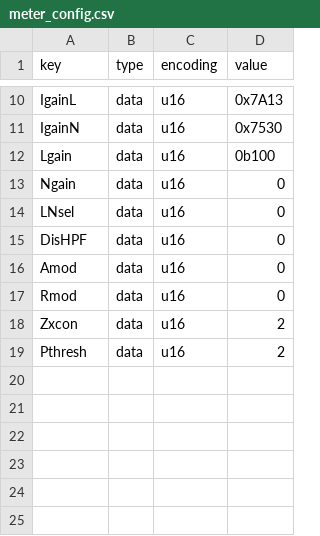
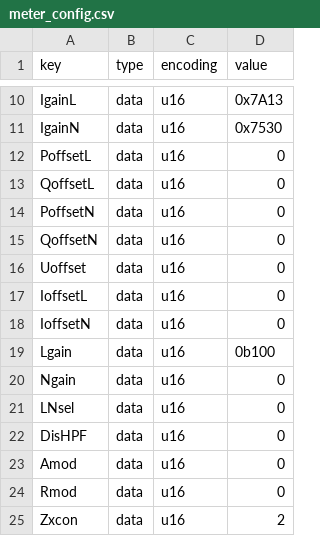
Before and after one commit to lulu731/PVrouterBoardFirmware, a CSV file: src/meter_config.csv, drawn as a sheet; only a part is shown, gaps mark what is left out; the shorter side is filled out with more unchanged rows; the diff names each change by its address in the sheet, - before the commit and + after, or states it on an @@ line.

```diff
--- a/src/meter_config.csv
+++ b/src/meter_config.csv
+row 12: PoffsetL | data | u16 | 0
+row 13: QoffsetL | data | u16 | 0
+row 14: PoffsetN | data | u16 | 0
+row 15: QoffsetN | data | u16 | 0
+row 16: Uoffset | data | u16 | 0
+row 17: IoffsetL | data | u16 | 0
+row 18: IoffsetN | data | u16 | 0
```
Also changed, not shown: 1 other file.
